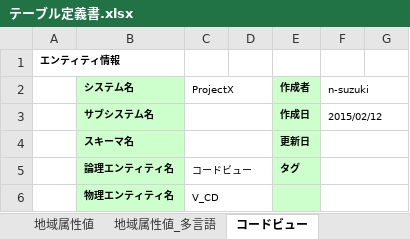
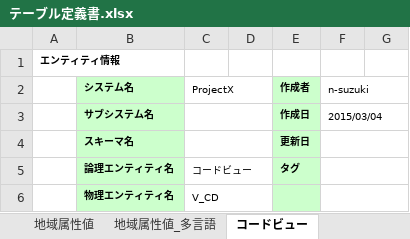
Before and after one commit to virtualex-project-x/melip-doc, an Excel workbook: 03_設計/04_DB/01_定義書/テーブル定義書.xlsx, sheet コードビュー, drawn as a sheet; only a part is shown; values as stored, in another font and other column widths than the file's, no borders; the diff names each change by its address in the sheet, - before the commit and + after, or states it on an @@ line.

```diff
--- a/03_設計/04_DB/01_定義書/テーブル定義書.xlsx (sheet コードビュー)
+++ b/03_設計/04_DB/01_定義書/テーブル定義書.xlsx (sheet コードビュー)
-F3 (n-suzuki): 2015/02/12
+F3 (n-suzuki): 2015/03/04
```
Also changed, not shown: sheet 地域, sheet コードグループ, sheet コード値_多言語, sheet 施設_施設グループ_リンク属性グループ, sheet 施設グループ属性グループ, sheet 地域属性グループ, 18 more sheets, 27 other files.
